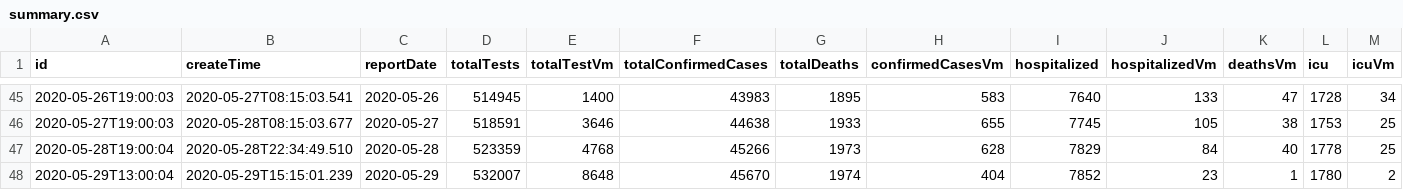
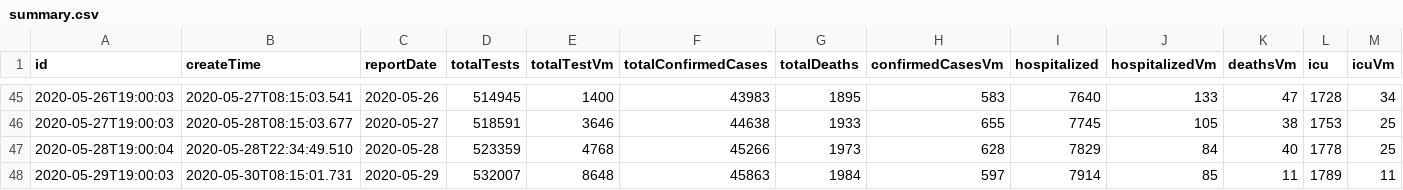
Before and after one commit to dshaver1/covid, a CSV file: src/main/resources/static/reports/v2/summary.csv, drawn as a sheet; only a part is shown, gaps mark what is left out; removed rows and columns are numbered as before the commit, all else as after; the diff names each change by its address in the sheet, - before the commit and + after, or states it on an @@ line.

```diff
--- a/src/main/resources/static/reports/v2/summary.csv
+++ b/src/main/resources/static/reports/v2/summary.csv
-row 48: 2020-05-29T13:00:04 | 2020-05-29T15:15:01.239 | 2020-05-29 | 532007 | 8648 | 45670 | 1974 | 404 | 7852 | 23 | 1 | 1780 | 2
+row 48: 2020-05-29T19:00:03 | 2020-05-30T08:15:01.731 | 2020-05-29 | 532007 | 8648 | 45863 | 1984 | 597 | 7914 | 85 | 11 | 1789 | 11
```
Also changed, not shown: src/main/resources/static/reports/v2/caseDeltas.csv, src/main/resources/static/reports/v2/caseProjections.csv, 7 other files.
